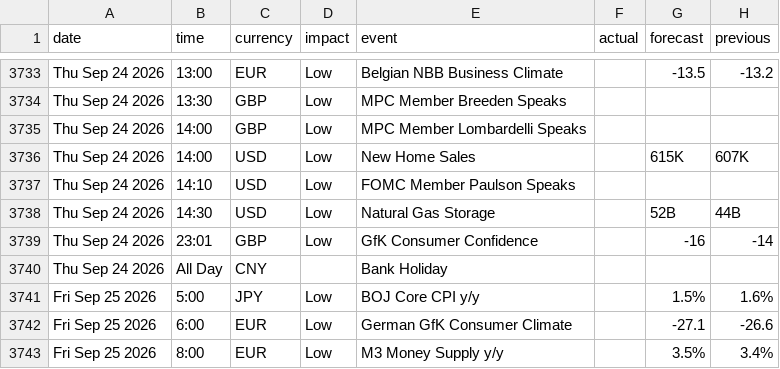
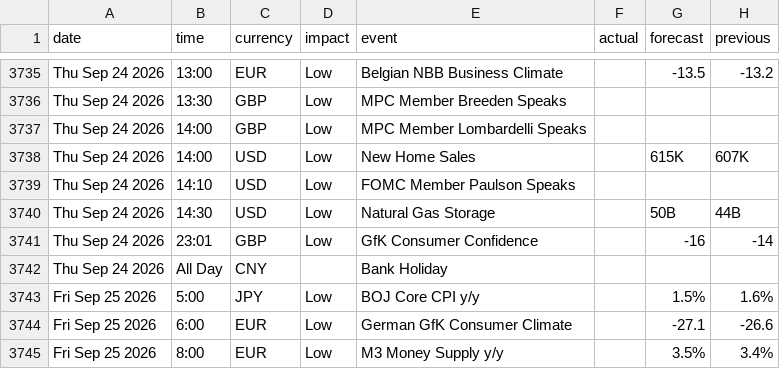
Before and after one commit to janickfarrell/forfac, a CSV file: forexfactory_calendar.csv, drawn as a sheet; only a part is shown, gaps mark what is left out; the diff covers the shown part only.

```diff
--- a/forexfactory_calendar.csv
+++ b/forexfactory_calendar.csv
@@ -3737,3 +3739,3 @@ Thu Sep 24 2026,14:00,USD,Low,New Home Sales,,615K,607K
 Thu Sep 24 2026,14:10,USD,Low,FOMC Member Paulson Speaks,,,
-Thu Sep 24 2026,14:30,USD,Low,Natural Gas Storage,,52B,44B
+Thu Sep 24 2026,14:30,USD,Low,Natural Gas Storage,,50B,44B
 Thu Sep 24 2026,23:01,GBP,Low,GfK Consumer Confidence,,-16,-14
```
Also changed, not shown: 7 added rows, 4 removed rows and 10 edited cells elsewhere in this file.
